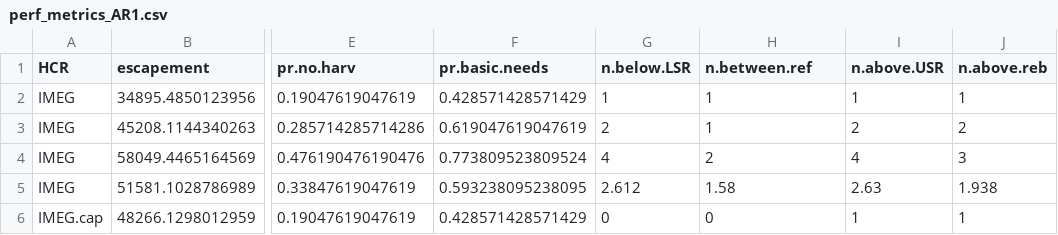
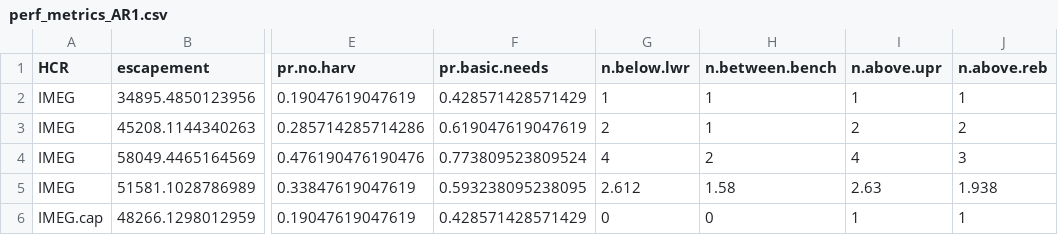
Before and after one commit to Pacific-salmon-assess/yukon-CK-ResDoc, a CSV file: analysis/data/generated/perf_metrics_AR1.csv, drawn as a sheet; only a part is shown, gaps mark what is left out; the diff names each change by its address in the sheet, - before the commit and + after, or states it on an @@ line.

```diff
--- a/analysis/data/generated/perf_metrics_AR1.csv
+++ b/analysis/data/generated/perf_metrics_AR1.csv
-G1: n.below.LSR
+G1: n.below.lwr
-H1: n.between.ref
+H1: n.between.bench
-I1: n.above.USR
+I1: n.above.upr
```
Also changed, not shown: analysis/data/generated/perf_metrics_TVA.csv, analysis/data/generated/perf_metrics_TVA2.csv, 48 other files.
